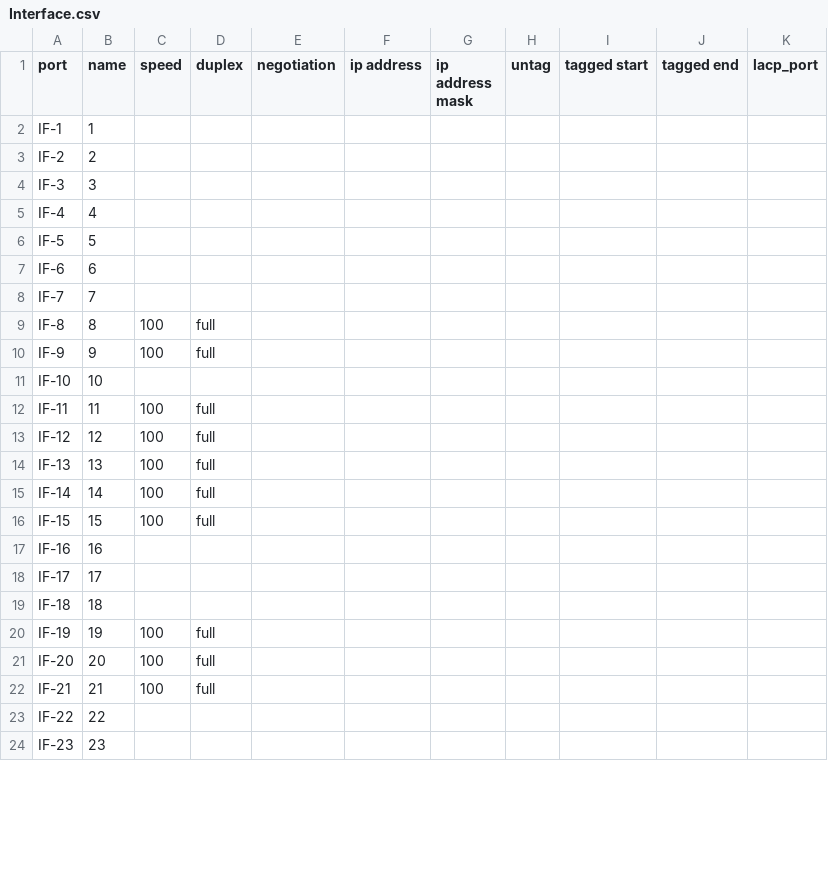
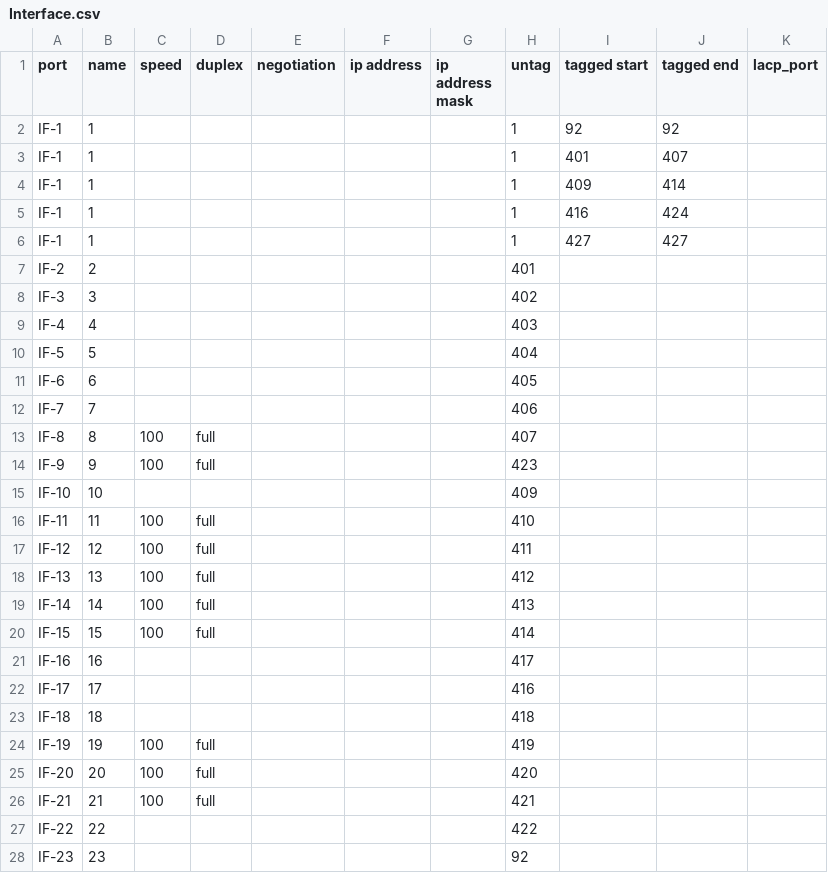
Before and after one commit to sadahira29/cyber, a CSV file: aruba/output/Interface.csv, drawn as a sheet; only a part is shown; the diff covers the shown part only.

```diff
--- a/aruba/output/Interface.csv
+++ b/aruba/output/Interface.csv
@@ -1,24 +1,28 @@
 port,name,speed,duplex,negotiation,ip address,ip address mask,untag,tagged start,tagged end,lacp_port
-IF-1,1,,,,,,,,,
-IF-2,2,,,,,,,,,
-IF-3,3,,,,,,,,,
-IF-4,4,,,,,,,,,
-IF-5,5,,,,,,,,,
-IF-6,6,,,,,,,,,
-IF-7,7,,,,,,,,,
-IF-8,8,100,full,,,,,,,
-IF-9,9,100,full,,,,,,,
-IF-10,10,,,,,,,,,
-IF-11,11,100,full,,,,,,,
-IF-12,12,100,full,,,,,,,
-IF-13,13,100,full,,,,,,,
-IF-14,14,100,full,,,,,,,
-IF-15,15,100,full,,,,,,,
-IF-16,16,,,,,,,,,
-IF-17,17,,,,,,,,,
-IF-18,18,,,,,,,,,
-IF-19,19,100,full,,,,,,,
-IF-20,20,100,full,,,,,,,
-IF-21,21,100,full,,,,,,,
-IF-22,22,,,,,,,,,
-IF-23,23,,,,,,,,,
+IF-1,1,,,,,,1,92,92,
+IF-1,1,,,,,,1,401,407,
+IF-1,1,,,,,,1,409,414,
+IF-1,1,,,,,,1,416,424,
+IF-1,1,,,,,,1,427,427,
+IF-2,2,,,,,,401,,,
+IF-3,3,,,,,,402,,,
+IF-4,4,,,,,,403,,,
+IF-5,5,,,,,,404,,,
+IF-6,6,,,,,,405,,,
+IF-7,7,,,,,,406,,,
+IF-8,8,100,full,,,,407,,,
+IF-9,9,100,full,,,,423,,,
+IF-10,10,,,,,,409,,,
+IF-11,11,100,full,,,,410,,,
+IF-12,12,100,full,,,,411,,,
+IF-13,13,100,full,,,,412,,,
+IF-14,14,100,full,,,,413,,,
+IF-15,15,100,full,,,,414,,,
+IF-16,16,,,,,,417,,,
+IF-17,17,,,,,,416,,,
+IF-18,18,,,,,,418,,,
+IF-19,19,100,full,,,,419,,,
+IF-20,20,100,full,,,,420,,,
+IF-21,21,100,full,,,,421,,,
+IF-22,22,,,,,,422,,,
+IF-23,23,,,,,,92,,,
```
Also changed, not shown: 3 added rows and 31 edited cells elsewhere in this file, aruba/output/Vlan.csv, 2 other files.
